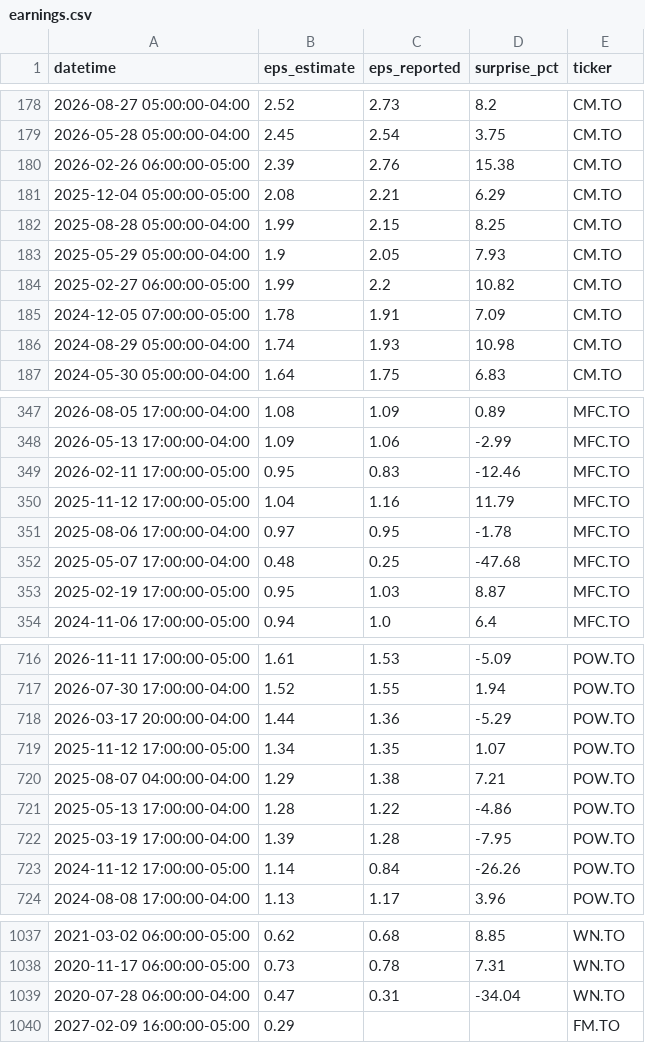
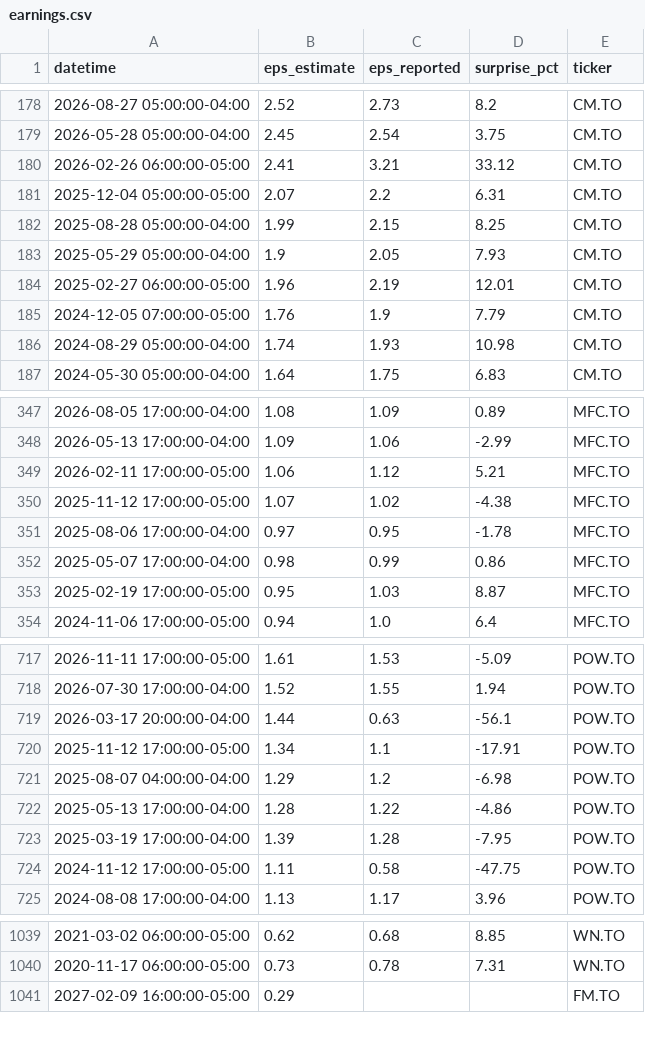
Before and after one commit to connormcginty12-alt/tsx-value-check, a CSV file: earnings.csv, drawn as a sheet; only a part is shown, gaps mark what is left out; the diff covers the shown part only.

```diff
--- a/earnings.csv
+++ b/earnings.csv
@@ -179,8 +179,8 @@ datetime,eps_estimate,eps_reported,surprise_pct,ticker
 2026-05-28 05:00:00-04:00,2.45,2.54,3.75,CM.TO
-2026-02-26 06:00:00-05:00,2.39,2.76,15.38,CM.TO
-2025-12-04 05:00:00-05:00,2.08,2.21,6.29,CM.TO
+2026-02-26 06:00:00-05:00,2.41,3.21,33.12,CM.TO
+2025-12-04 05:00:00-05:00,2.07,2.2,6.31,CM.TO
 2025-08-28 05:00:00-04:00,1.99,2.15,8.25,CM.TO
 2025-05-29 05:00:00-04:00,1.9,2.05,7.93,CM.TO
-2025-02-27 06:00:00-05:00,1.99,2.2,10.82,CM.TO
-2024-12-05 07:00:00-05:00,1.78,1.91,7.09,CM.TO
+2025-02-27 06:00:00-05:00,1.96,2.19,12.01,CM.TO
+2024-12-05 07:00:00-05:00,1.76,1.9,7.79,CM.TO
 2024-08-29 05:00:00-04:00,1.74,1.93,10.98,CM.TO
@@ -348,6 +348,6 @@ datetime,eps_estimate,eps_reported,surprise_pct,ticker
 2026-05-13 17:00:00-04:00,1.09,1.06,-2.99,MFC.TO
-2026-02-11 17:00:00-05:00,0.95,0.83,-12.46,MFC.TO
-2025-11-12 17:00:00-05:00,1.04,1.16,11.79,MFC.TO
+2026-02-11 17:00:00-05:00,1.06,1.12,5.21,MFC.TO
+2025-11-12 17:00:00-05:00,1.07,1.02,-4.38,MFC.TO
 2025-08-06 17:00:00-04:00,0.97,0.95,-1.78,MFC.TO
-2025-05-07 17:00:00-04:00,0.48,0.25,-47.68,MFC.TO
+2025-05-07 17:00:00-04:00,0.98,0.99,0.86,MFC.TO
 2025-02-19 17:00:00-05:00,0.95,1.03,8.87,MFC.TO
@@ -717,8 +718,8 @@ datetime,eps_estimate,eps_reported,surprise_pct,ticker
 2026-07-30 17:00:00-04:00,1.52,1.55,1.94,POW.TO
-2026-03-17 20:00:00-04:00,1.44,1.36,-5.29,POW.TO
-2025-11-12 17:00:00-05:00,1.34,1.35,1.07,POW.TO
-2025-08-07 04:00:00-04:00,1.29,1.38,7.21,POW.TO
+2026-03-17 20:00:00-04:00,1.44,0.63,-56.1,POW.TO
+2025-11-12 17:00:00-05:00,1.34,1.1,-17.91,POW.TO
+2025-08-07 04:00:00-04:00,1.29,1.2,-6.98,POW.TO
 2025-05-13 17:00:00-04:00,1.28,1.22,-4.86,POW.TO
 2025-03-19 17:00:00-04:00,1.39,1.28,-7.95,POW.TO
-2024-11-12 17:00:00-05:00,1.14,0.84,-26.26,POW.TO
+2024-11-12 17:00:00-05:00,1.11,0.58,-47.75,POW.TO
 2024-08-08 17:00:00-04:00,1.13,1.17,3.96,POW.TO
@@ -1038,3 +1040,2 @@ datetime,eps_estimate,eps_reported,surprise_pct,ticker
 2020-11-17 06:00:00-05:00,0.73,0.78,7.31,WN.TO
-2020-07-28 06:00:00-04:00,0.47,0.31,-34.04,WN.TO
 2027-02-09 16:00:00-05:00,0.29,,,FM.TO
```
Also changed, not shown: 2 added rows and 48 edited cells elsewhere in this file, portfolio_now.csv, portfolio_plan.csv, 11 other files.
